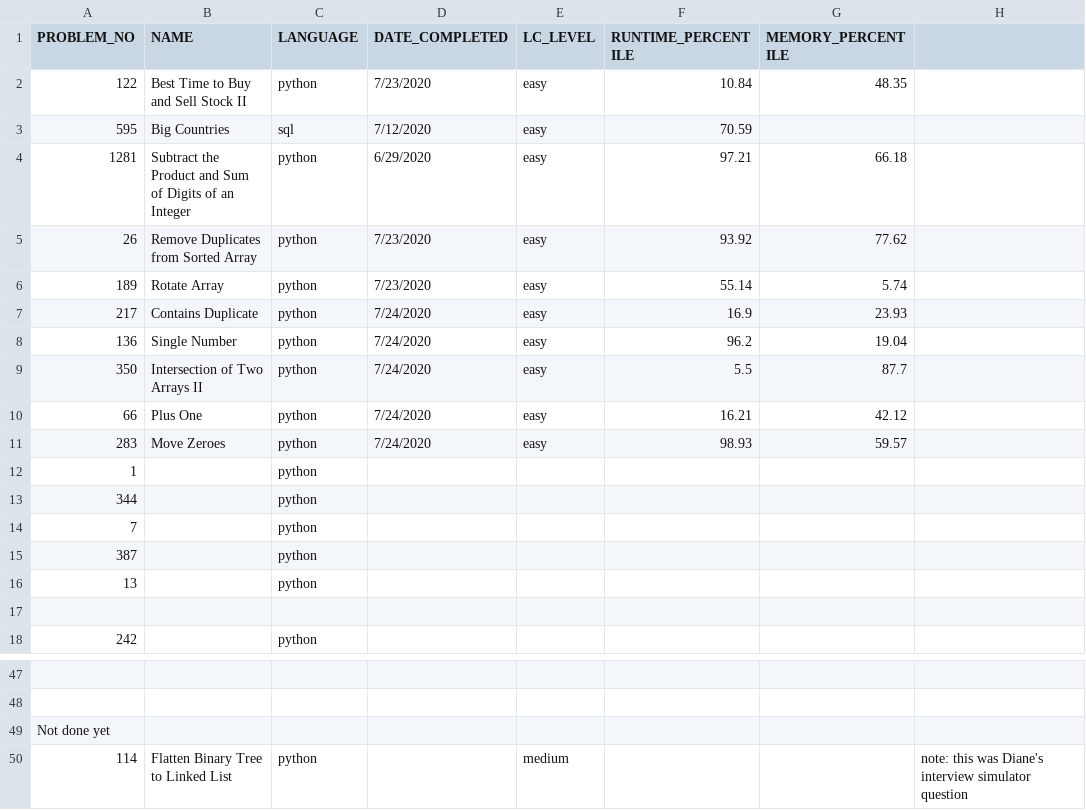
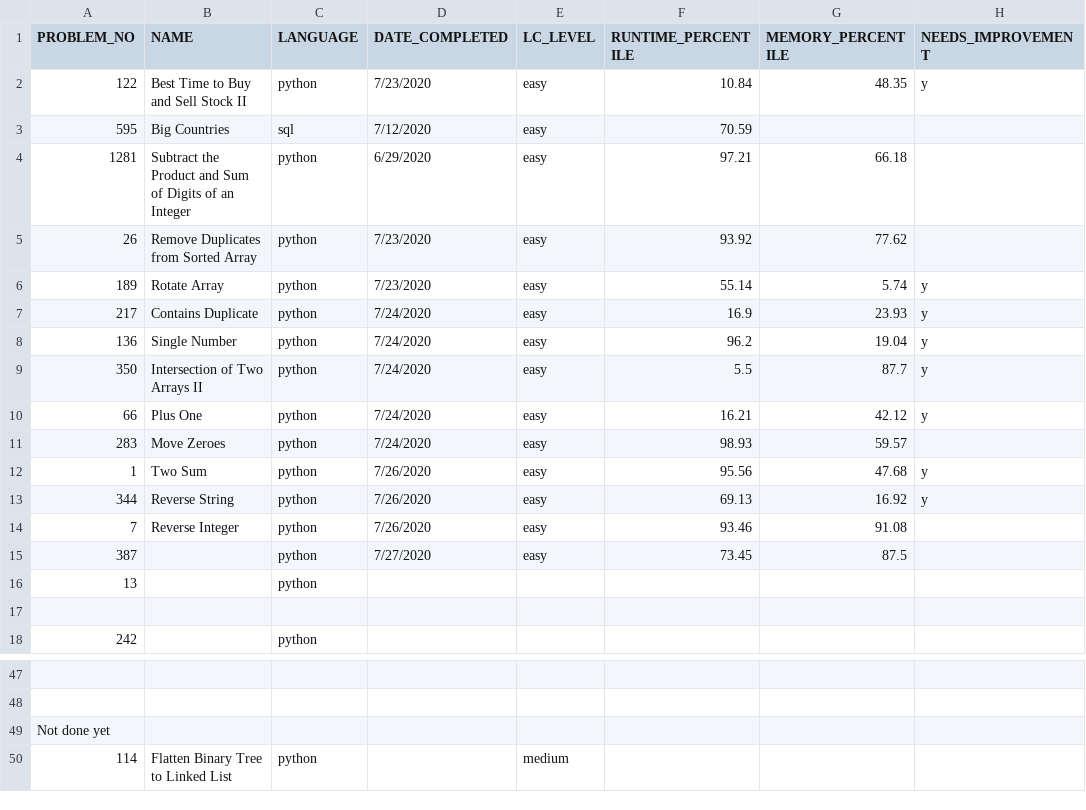
Before and after one commit to EstherRichler/LeetCode, a CSV file: problems_info.csv, drawn as a sheet; only a part is shown, gaps mark what is left out.

```diff
--- a/problems_info.csv
+++ b/problems_info.csv
@@ -1,3 +1,3 @@
-PROBLEM_NO,NAME,LANGUAGE,DATE_COMPLETED,LC_LEVEL,RUNTIME_PERCENTILE,MEMORY_PERCENTILE,
-122,Best Time to Buy and Sell Stock II,python,7/23/2020,easy,10.84,48.35,
+PROBLEM_NO,NAME,LANGUAGE,DATE_COMPLETED,LC_LEVEL,RUNTIME_PERCENTILE,MEMORY_PERCENTILE,NEEDS_IMPROVEMENT
+122,Best Time to Buy and Sell Stock II,python,7/23/2020,easy,10.84,48.35,y
 595,Big Countries,sql,7/12/2020,easy,70.59,,
@@ -5,12 +5,12 @@ PROBLEM_NO,NAME,LANGUAGE,DATE_COMPLETED,LC_LEVEL,RUNTIME_PERCENTILE,MEMORY_PERCE
 26,Remove Duplicates from Sorted Array,python,7/23/2020,easy,93.92,77.62,
-189,Rotate Array,python,7/23/2020,easy,55.14,5.74,
-217,Contains Duplicate,python,7/24/2020,easy,16.9,23.93,
-136,Single Number,python,7/24/2020,easy,96.2,19.04,
-350,Intersection of Two Arrays II,python,7/24/2020,easy,5.5,87.7,
-66,Plus One,python,7/24/2020,easy,16.21,42.12,
+189,Rotate Array,python,7/23/2020,easy,55.14,5.74,y
+217,Contains Duplicate,python,7/24/2020,easy,16.9,23.93,y
+136,Single Number,python,7/24/2020,easy,96.2,19.04,y
+350,Intersection of Two Arrays II,python,7/24/2020,easy,5.5,87.7,y
+66,Plus One,python,7/24/2020,easy,16.21,42.12,y
 283,Move Zeroes,python,7/24/2020,easy,98.93,59.57,
-1,,python,,,,,
-344,,python,,,,,
-7,,python,,,,,
-387,,python,,,,,
+1,Two Sum,python,7/26/2020,easy,95.56,47.68,y
+344,Reverse String,python,7/26/2020,easy,69.13,16.92,y
+7,Reverse Integer,python,7/26/2020,easy,93.46,91.08,
+387,,python,7/27/2020,easy,73.45,87.5,
 13,,python,,,,,
@@ -49,2 +49,2 @@ PROBLEM_NO,NAME,LANGUAGE,DATE_COMPLETED,LC_LEVEL,RUNTIME_PERCENTILE,MEMORY_PERCE
 Not done yet,,,,,,,
-114,Flatten Binary Tree to Linked List,python,,medium,,,note: this was Diane's interview simulator question
+114,Flatten Binary Tree to Linked List,python,,medium,,,
```
Also changed, not shown: problems_topics.csv, 5 other files.
